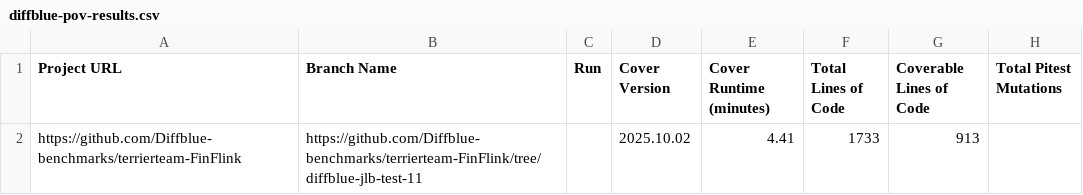
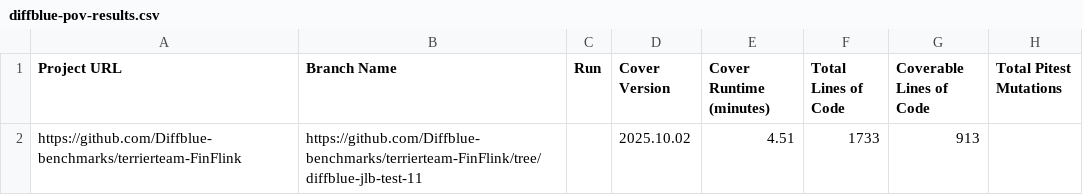
Before and after one commit to Diffblue-benchmarks/terrierteam-FinFlink, a CSV file: diffblue-pov-results.csv, drawn as a sheet; only a part is shown; the diff names each change by its address in the sheet, - before the commit and + after, or states it on an @@ line.

Commit message:
PoV Tests from Diffblue Cover 2025.10.02

```diff
--- a/diffblue-pov-results.csv
+++ b/diffblue-pov-results.csv
-E2 (Cover Runtime (minutes)): 4.41
+E2 (Cover Runtime (minutes)): 4.51
```
Also changed, not shown: 2 other files.
